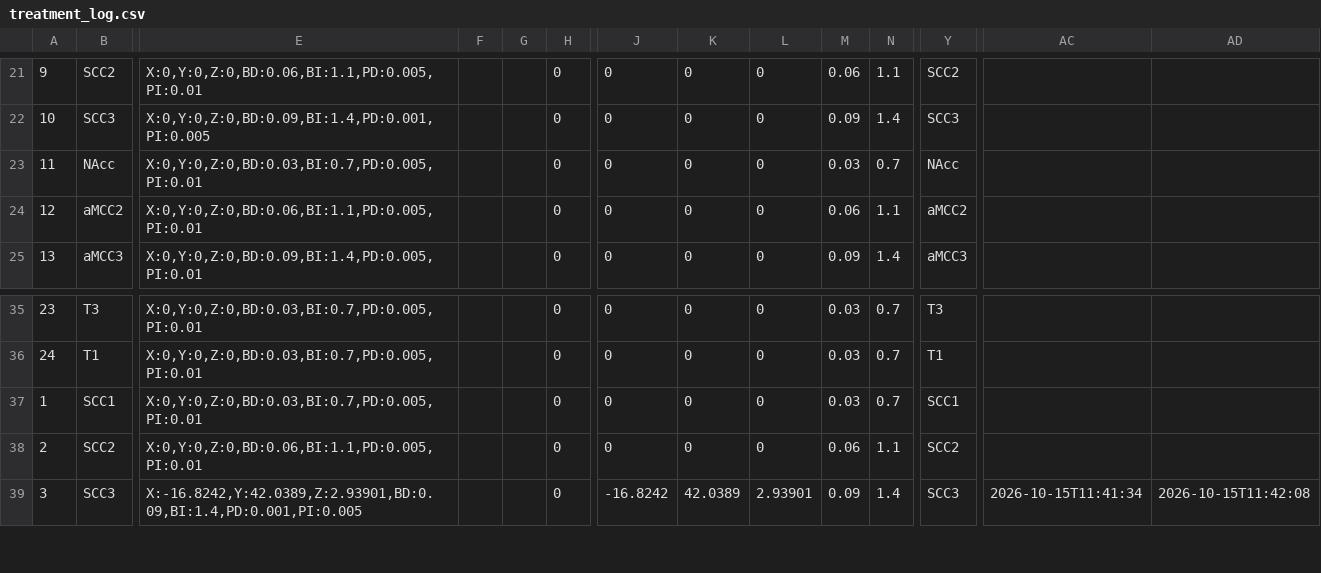
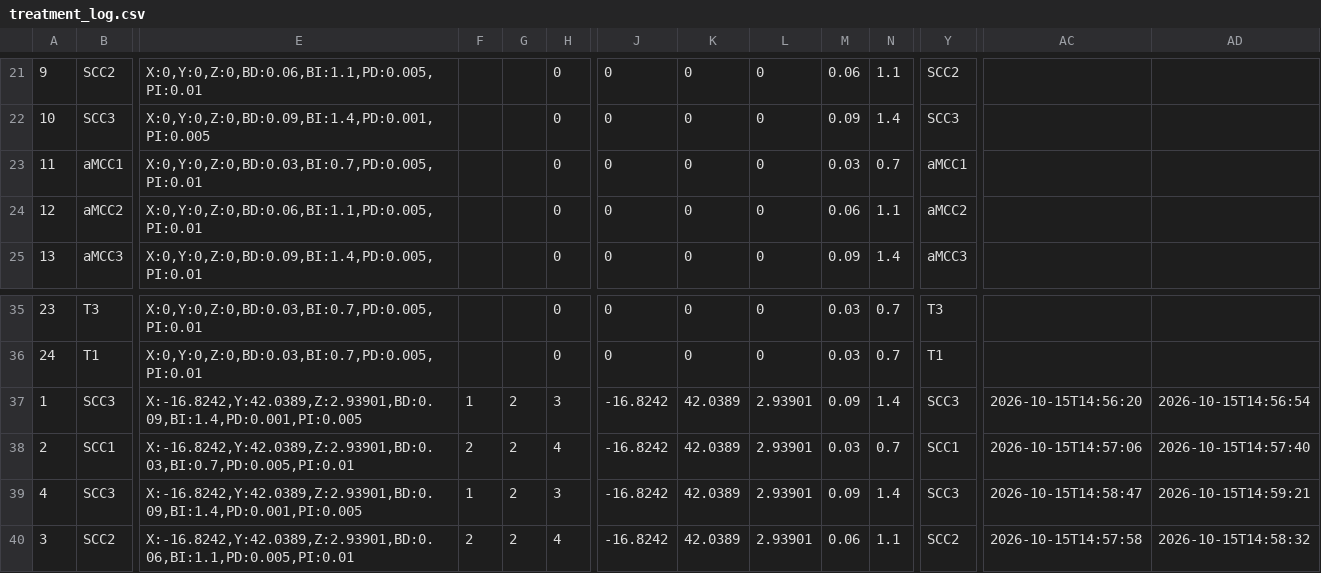
Before and after one commit to chenjk46033/BeamAI, a CSV file: data/runtime/treatment_log.csv, drawn as a sheet; only a part is shown, gaps mark what is left out; rows hold the shown columns only; the diff covers the shown part only; the diff names each change by its address in the sheet, - before the commit and + after, or states it on an @@ line.

Commit message:
treatment process optimized

```diff
--- a/data/runtime/treatment_log.csv
+++ b/data/runtime/treatment_log.csv
-B23: NAcc
+B23: aMCC1
-Y23: NAcc
+Y23: aMCC1
-B37: SCC1
+B37: SCC3
-E37: X:0,Y:0,Z:0,BD:0.03,BI:0.7,PD:0.005,PI:0.01
+E37: X:-16.8242,Y:42.0389,Z:2.93901,BD:0.09,BI:1.4,PD:0.001,PI:0.005
-F37: (empty)
+F37: 1
-G37:G39: (empty)
+G37:G39: 2
-H37: 0
+H37: 3
-J37:J38: 0
+J37:J38: -16.8242
-K37:K38: 0
+K37:K38: 42.0389
-L37:L38: 0
+L37:L38: 2.93901
-M37: 0.03
+M37: 0.09
-N37: 0.7
+N37: 1.4
-Y37: SCC1
+Y37: SCC3
-AC37: (empty)
+AC37: 2026-10-15T14:56:20
-AD37: (empty)
+AD37: 2026-10-15T14:56:54
-B38: SCC2
+B38: SCC1
-E38: X:0,Y:0,Z:0,BD:0.06,BI:1.1,PD:0.005,PI:0.01
+E38: X:-16.8242,Y:42.0389,Z:2.93901,BD:0.03,BI:0.7,PD:0.005,PI:0.01
-F38: (empty)
+F38: 2
-H38: 0
+H38: 4
-M38: 0.06
+M38: 0.03
-N38: 1.1
+N38: 0.7
-Y38: SCC2
+Y38: SCC1
-AC38: (empty)
+AC38: 2026-10-15T14:57:06
-AD38: (empty)
+AD38: 2026-10-15T14:57:40
-A39: 3
+A39: 4
-F39: (empty)
+F39: 1
-H39: 0
+H39: 3
-AC39: 2026-10-15T11:41:34
+AC39: 2026-10-15T14:58:47
-AD39: 2026-10-15T11:42:08
+AD39: 2026-10-15T14:59:21
+row 40: 3 | SCC2 | X:-16.8242,Y:42.0389,Z:2.93901,BD:0.06,BI:1.1,PD:0.005,PI:0.01 | 2 | 2 | 4 | -16.8242 | 42.0389 | 2.93901 | 0.06 | 1.1 | SCC2 | 2026-10-15T14:57:58 | 2026-10-15T14:58:32
```
Also changed, not shown: 24 edited cells elsewhere in this file, data/runtime/treatment_protocols.csv, 1 other file.
